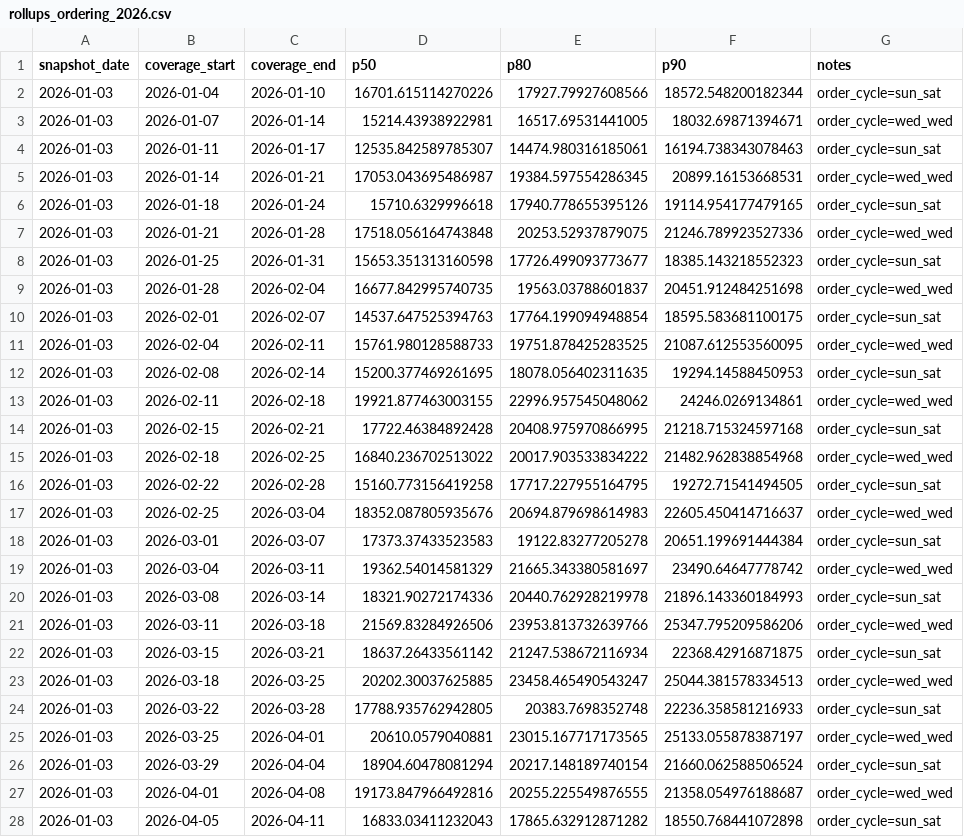
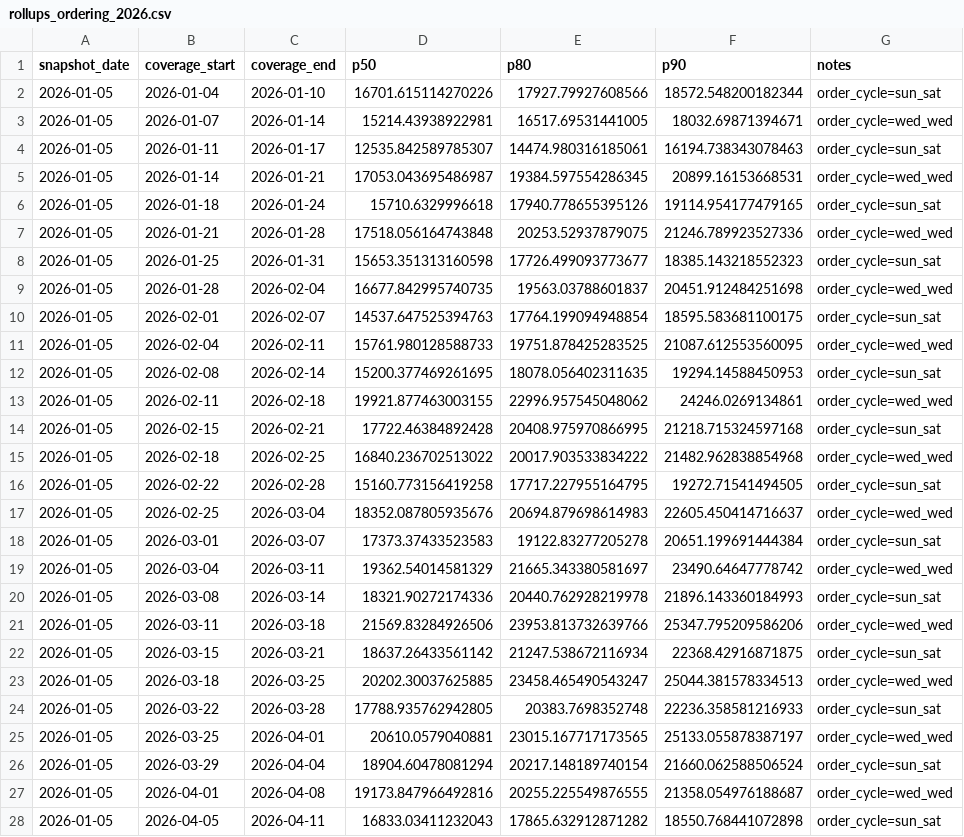
Before and after one commit to Danielalnajjar/restaurant-sales-forecasting, a CSV file: outputs/forecasts/rollups_ordering_2026.csv, drawn as a sheet; only a part is shown; the diff covers the shown part only; the diff names each change by its address in the sheet, - before the commit and + after, or states it on an @@ line.

```diff
--- a/outputs/forecasts/rollups_ordering_2026.csv
+++ b/outputs/forecasts/rollups_ordering_2026.csv
-A2:A28 (snapshot_date): 2026-01-03
+A2:A28 (snapshot_date): 2026-01-05
```
Also changed, not shown: 77 edited cells elsewhere in this file, outputs/forecasts/rollups_scheduling_2026.csv, outputs/reports/spike_uplift_log.csv, 14 other files.
